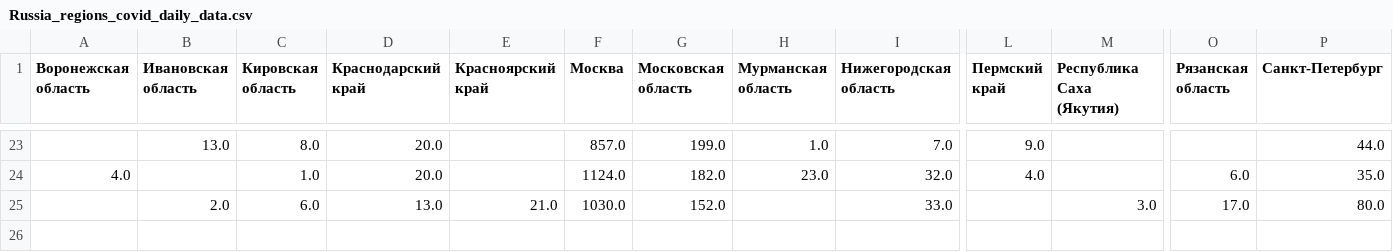
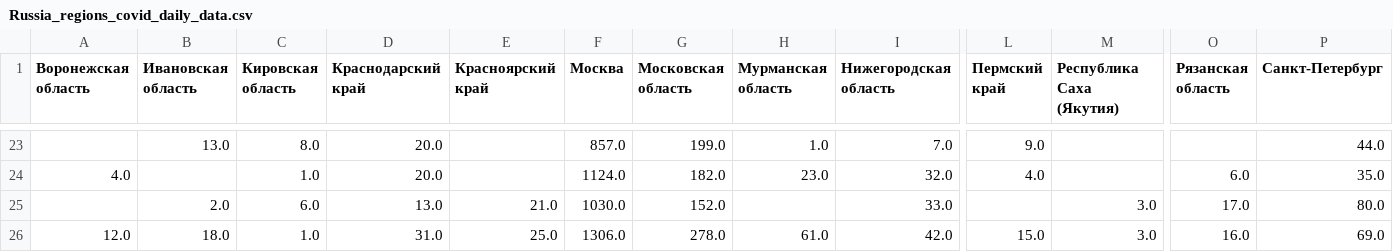
Before and after one commit to kurmukovai/covid19_russia_regions, a CSV file: data/Russia_regions_covid_daily_data.csv, drawn as a sheet; only a part is shown, gaps mark what is left out; rows hold the shown columns only; the diff names each change by its address in the sheet, - before the commit and + after, or states it on an @@ line.

```diff
--- a/data/Russia_regions_covid_daily_data.csv
+++ b/data/Russia_regions_covid_daily_data.csv
+row 26: 12.0 | 18.0 | 1.0 | 31.0 | 25.0 | 1306.0 | 278.0 | 61.0 | 42.0 | 15.0 | 3.0 | 16.0 | 69.0
```
Also changed, not shown: 2 other files.
